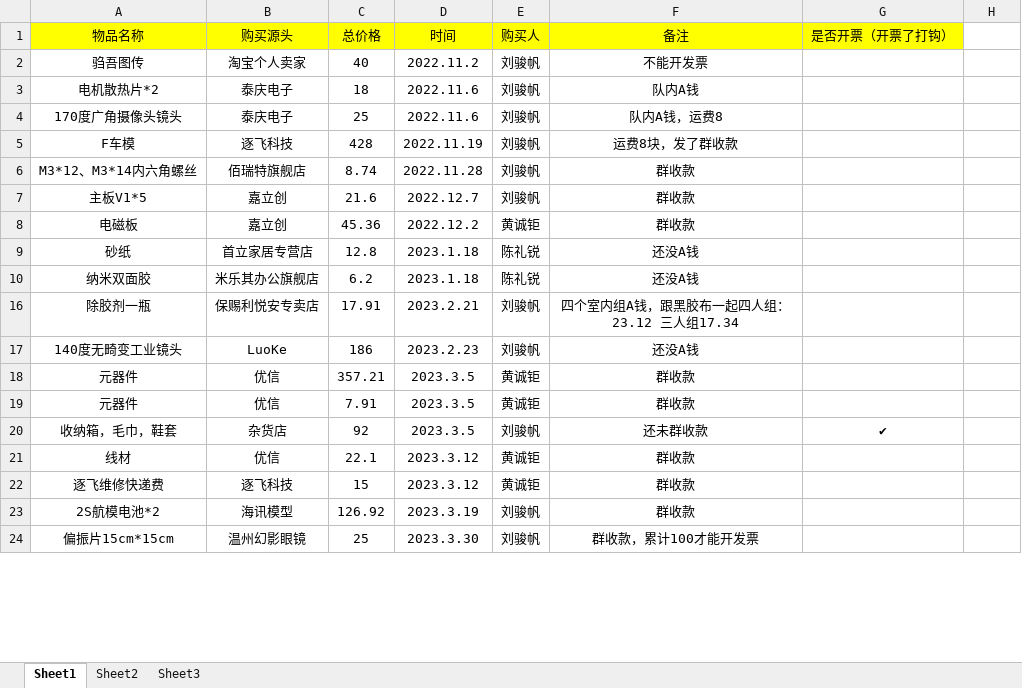
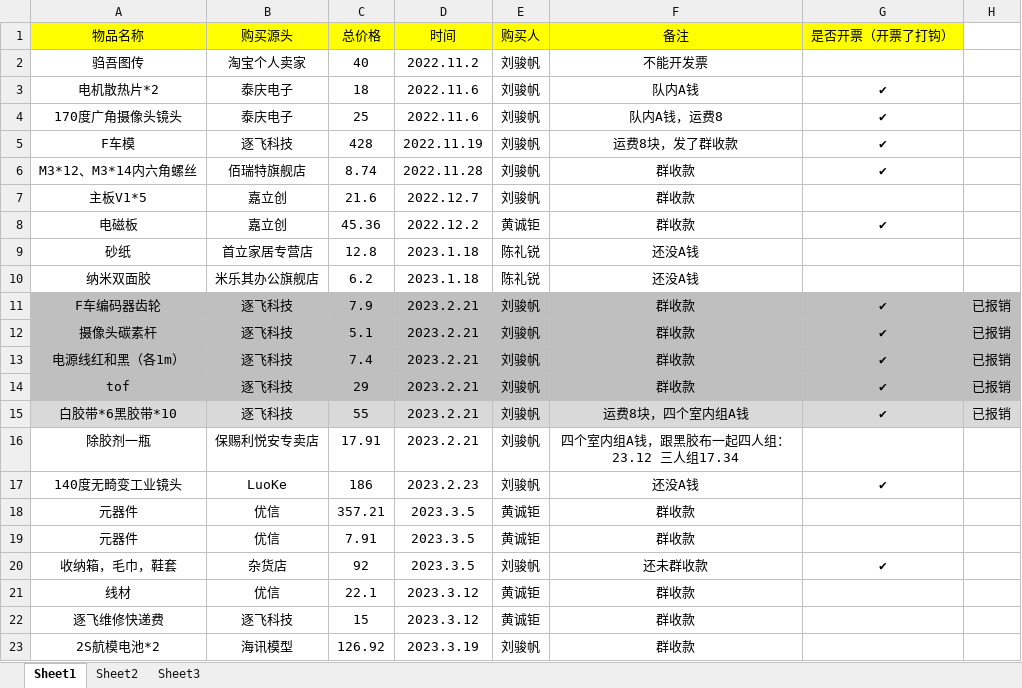
Before and after one commit to MrSu18/SmartCar-S18, an Excel workbook: docs/财务/第十八届智能车队内开销.xlsx, sheet Sheet1, drawn as a sheet; only a part is shown; the shorter side is filled out with more unchanged rows; values as stored, in another font and other column widths than the file's, no borders; the diff covers the shown part only; the diff names each change by its address in the sheet, - before the commit and + after, or states it on an @@ line.

Commit message:
开了些发票

```diff
--- a/docs/财务/第十八届智能车队内开销.xlsx (sheet Sheet1)
+++ b/docs/财务/第十八届智能车队内开销.xlsx (sheet Sheet1)
-G3:G6 (是否开票（开票了打钩）): (empty)
+G3:G6 (是否开票（开票了打钩）): ✔
-G8 (是否开票（开票了打钩）): (empty)
+G8 (是否开票（开票了打钩）): ✔
@@ row 11 unhidden: F车编码器齿轮 | 逐飞科技 | 7.9 | 2023.2.21 | 刘骏帆 | 群收款 | ✔ | 已报销 @@
@@ row 12 unhidden: 摄像头碳素杆 | 逐飞科技 | 5.1 | 2023.2.21 | 刘骏帆 | 群收款 | ✔ | 已报销 @@
@@ row 13 unhidden: 电源线红和黑（各1m） | 逐飞科技 | 7.4 | 2023.2.21 | 刘骏帆 | 群收款 | ✔ | 已报销 @@
@@ row 14 unhidden: tof | 逐飞科技 | 29 | 2023.2.21 | 刘骏帆 | 群收款 | ✔ | 已报销 @@
@@ row 15 unhidden: 白胶带*6黑胶带*10 | 逐飞科技 | 55 | 2023.2.21 | 刘骏帆 | 运费8块，四个室内组A钱 | ✔ | 已报销 @@
-G17 (是否开票（开票了打钩）): (empty)
+G17 (是否开票（开票了打钩）): ✔
```
Also changed, not shown: 4 hidden or unhidden rows and 11 edited cells elsewhere in this sheet.
